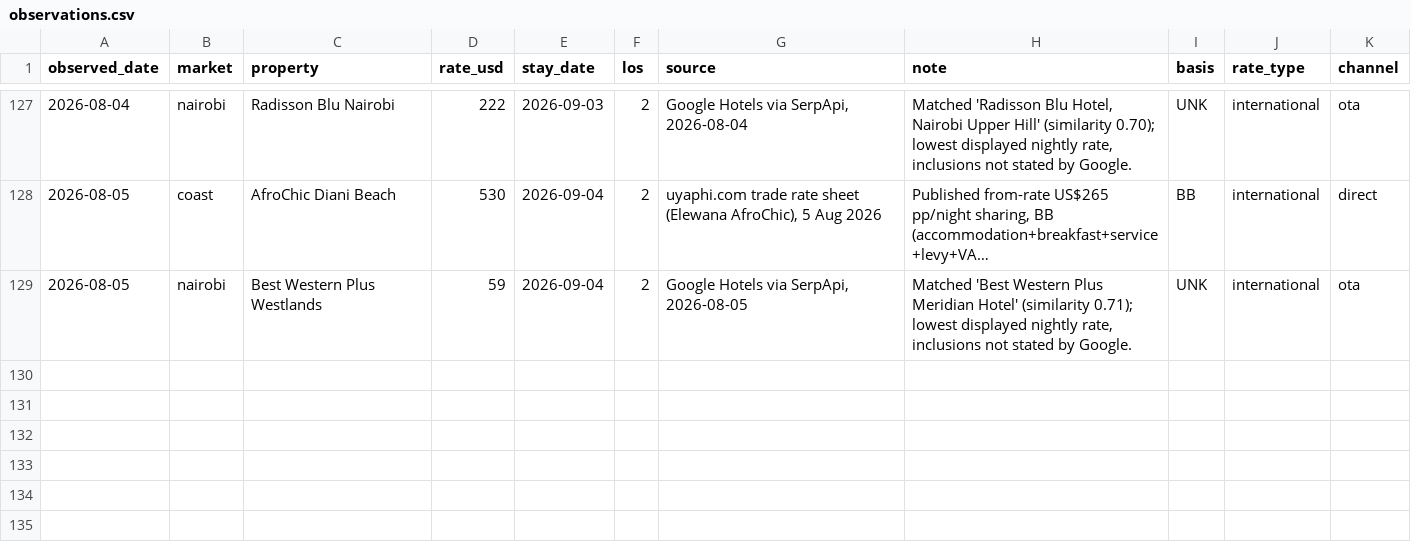
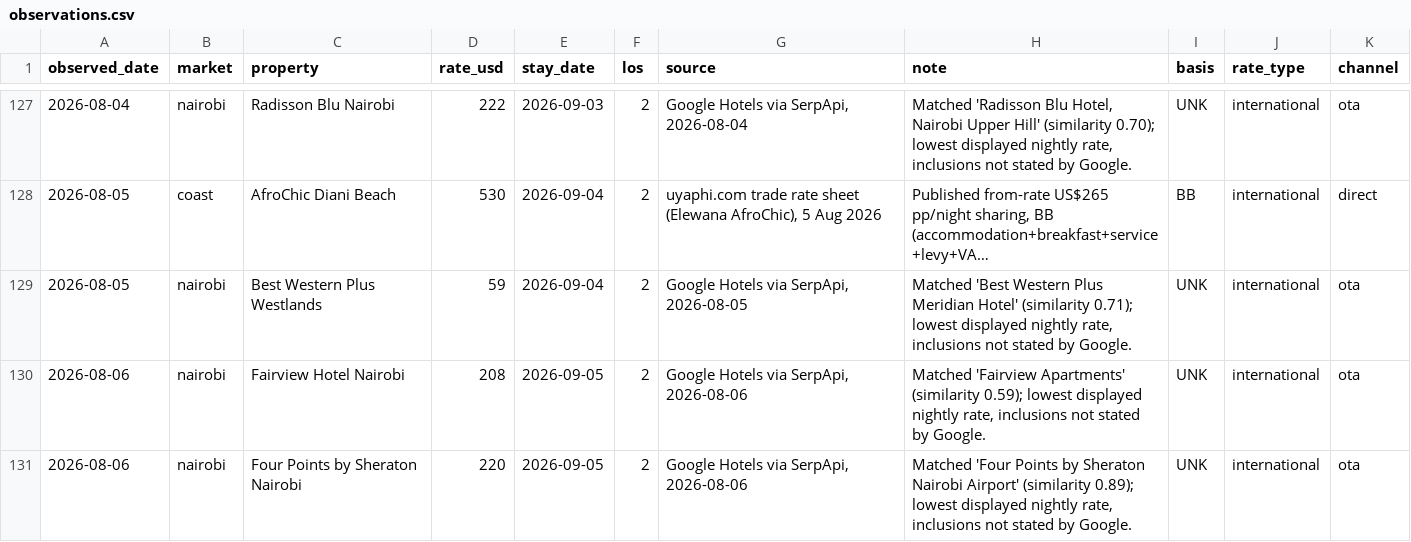
Before and after one commit to ogcollyns-creator/ea-hospitality-pulse, a CSV file: rates/observations.csv, drawn as a sheet; only a part is shown, gaps mark what is left out; long unchanged cells end in …; the diff names each change by its address in the sheet, - before the commit and + after, or states it on an @@ line.

Commit message:
Rate & reputation pull 2026-08-06 12:25 UTC

```diff
--- a/rates/observations.csv
+++ b/rates/observations.csv
+row 130: 2026-08-06 | nairobi | Fairview Hotel Nairobi | 208 | 2026-09-05 | 2 | Google Hotels via SerpApi, 2026-08-06 | Matched 'Fairview Apartments' (similarity 0.59); lowest displayed nightly rate, inclusions not stated by Google. | UNK | international | ota
+row 131: 2026-08-06 | nairobi | Four Points by Sheraton Nairobi | 220 | 2026-09-05 | 2 | Google Hotels via SerpApi, 2026-08-06 | Matched 'Four Points by Sheraton Nairobi Airport' (similarity 0.89); lowest displayed nightly rate, inclusions not stated by Google. | UNK | international | ota
```
Also changed, not shown: 2 other files.
